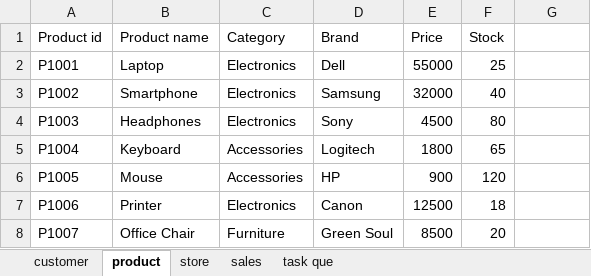
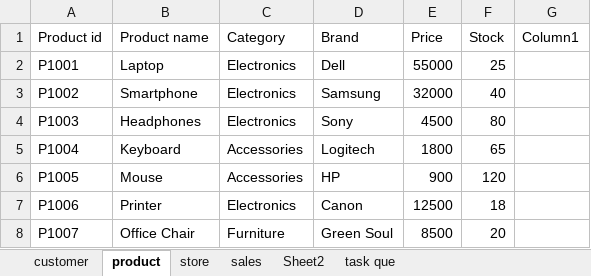
Before and after one commit to malini-DA/Excel-task, an Excel workbook: excel task 28-07.xlsx, sheet product, drawn as a sheet; only a part is shown; values as stored, in another font and other column widths than the file's, no borders; table styles not drawn; the diff names each change by its address in the sheet, - before the commit and + after, or states it on an @@ line.

```diff
--- a/excel task 28-07.xlsx (sheet product)
+++ b/excel task 28-07.xlsx (sheet product)
+sheet tab: Sheet2
-G1: (empty)
+G1: Column1
```
Also changed, not shown: sheet task que.
